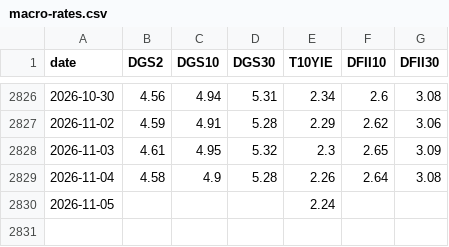
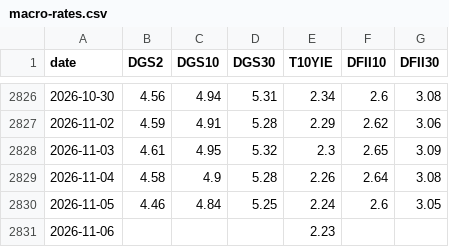
Before and after one commit to chikuang/market-pulse-dashboard, a CSV file: docs/latest/data/macro-rates.csv, drawn as a sheet; only a part is shown, gaps mark what is left out.

```diff
--- a/docs/latest/data/macro-rates.csv
+++ b/docs/latest/data/macro-rates.csv
@@ -2829,2 +2829,3 @@ date,DGS2,DGS10,DGS30,T10YIE,DFII10,DFII30
 2026-11-04,4.58,4.9,5.28,2.26,2.64,3.08
-2026-11-05,,,,2.24,,
+2026-11-05,4.46,4.84,5.25,2.24,2.6,3.05
+2026-11-06,,,,2.23,,
```
Also changed, not shown: docs/latest/data/CA.csv, docs/latest/data/NASDAQ.csv, 9 other files.
